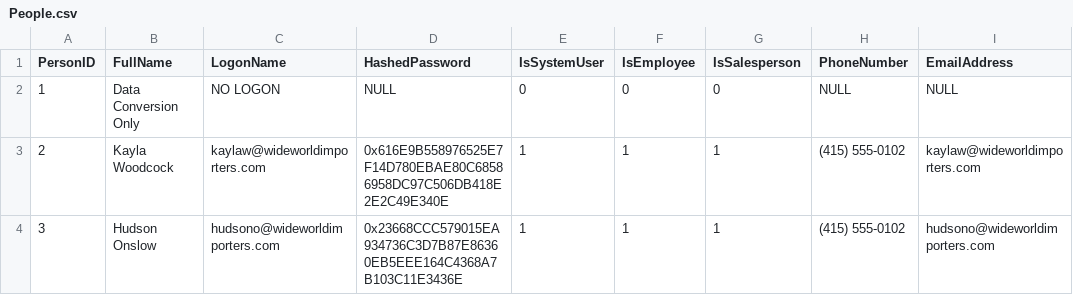
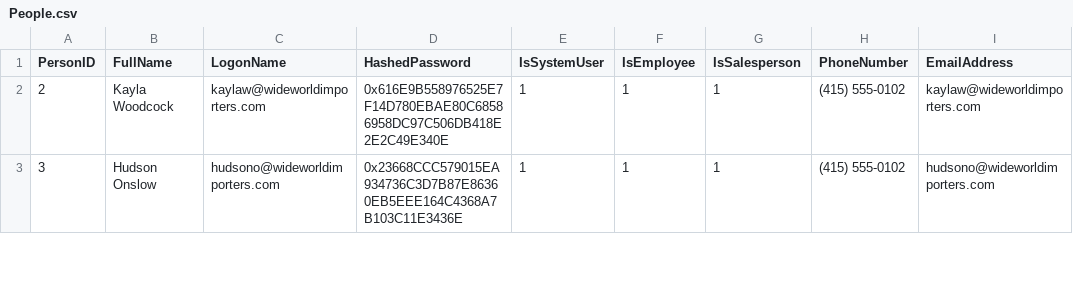
Before and after one commit to itudb2244/itudb2244, a CSV file: Tables/People.csv, drawn as a sheet; only a part is shown; the diff names each change by its address in the sheet, - before the commit and + after, or states it on an @@ line.

```diff
--- a/Tables/People.csv
+++ b/Tables/People.csv
-row 2: 1 | Data Conversion Only | NO LOGON | NULL | 0 | 0 | 0 | NULL | NULL
```
Also changed, not shown: 11 other files.
